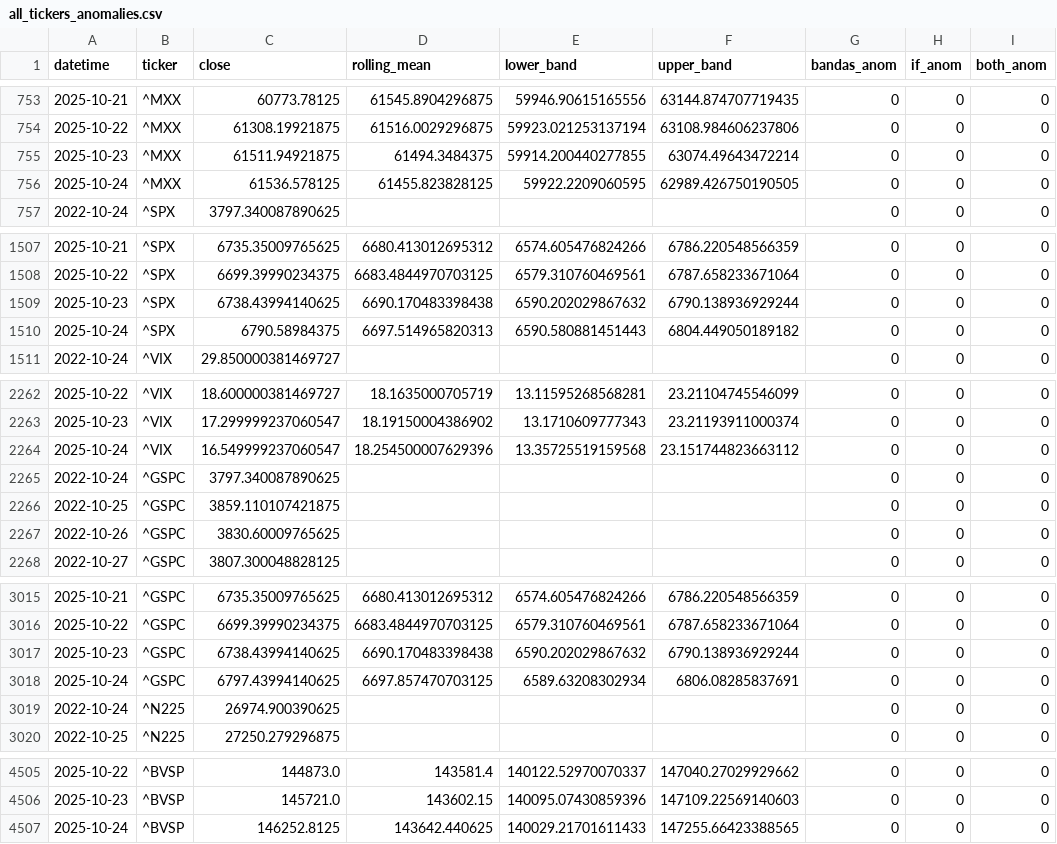
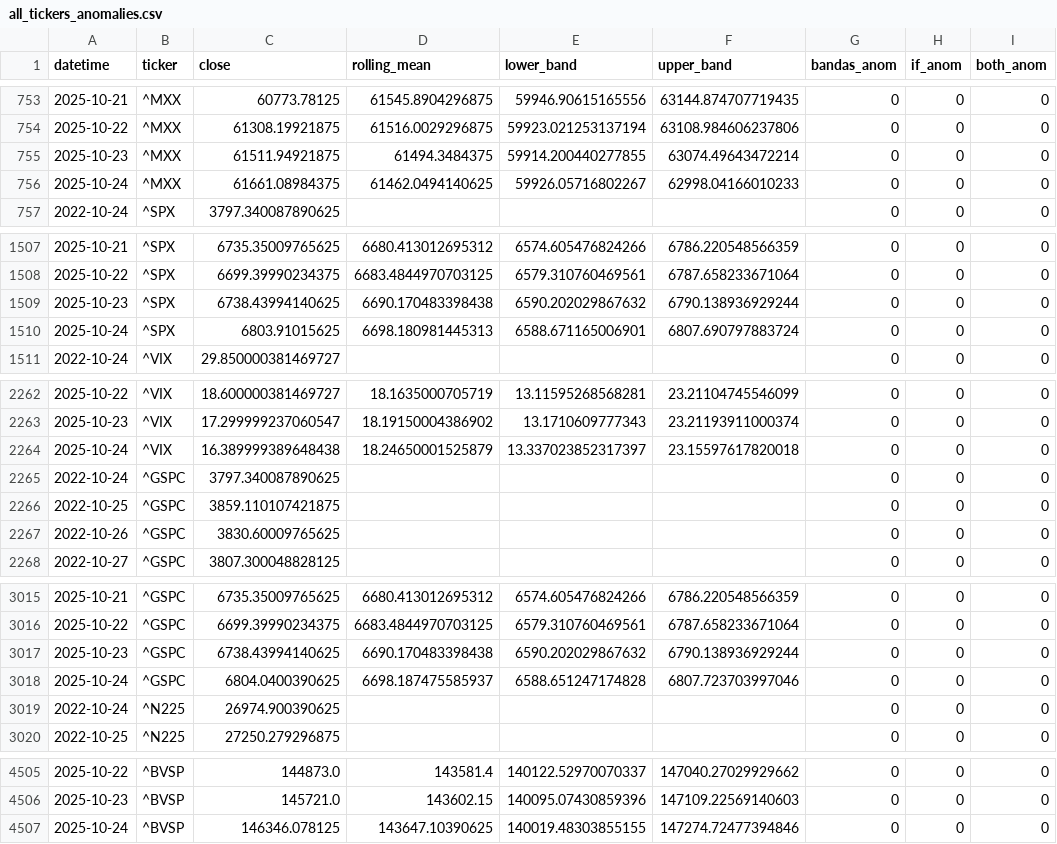
Before and after one commit to midaslab23/conections, a CSV file: out/all_tickers_anomalies.csv, drawn as a sheet; only a part is shown, gaps mark what is left out; the diff covers the shown part only; the diff names each change by its address in the sheet, - before the commit and + after, or states it on an @@ line.

```diff
--- a/out/all_tickers_anomalies.csv
+++ b/out/all_tickers_anomalies.csv
-C756 (close): 61536.578125
+C756 (close): 61661.08984375
-D756 (rolling_mean): 61455.823828125
+D756 (rolling_mean): 61462.0494140625
-E756 (lower_band): 59922.2209060595
+E756 (lower_band): 59926.05716802267
-F756 (upper_band): 62989.426750190505
+F756 (upper_band): 62998.04166010233
-C1510 (close): 6790.58984375
+C1510 (close): 6803.91015625
-D1510 (rolling_mean): 6697.514965820313
+D1510 (rolling_mean): 6698.180981445313
-E1510 (lower_band): 6590.580881451443
+E1510 (lower_band): 6588.671165006901
-F1510 (upper_band): 6804.449050189182
+F1510 (upper_band): 6807.690797883724
-C2264 (close): 16.549999237060547
+C2264 (close): 16.389999389648438
-D2264 (rolling_mean): 18.254500007629396
+D2264 (rolling_mean): 18.24650001525879
-E2264 (lower_band): 13.35725519159568
+E2264 (lower_band): 13.337023852317397
-F2264 (upper_band): 23.151744823663112
+F2264 (upper_band): 23.15597617820018
-C3018 (close): 6797.43994140625
+C3018 (close): 6804.0400390625
-D3018 (rolling_mean): 6697.857470703125
+D3018 (rolling_mean): 6698.187475585937
-E3018 (lower_band): 6589.63208302934
+E3018 (lower_band): 6588.651247174828
-F3018 (upper_band): 6806.08285837691
+F3018 (upper_band): 6807.723703997046
-C4507 (close): 146252.8125
+C4507 (close): 146346.078125
-D4507 (rolling_mean): 143642.440625
+D4507 (rolling_mean): 143647.10390625
-E4507 (lower_band): 140029.21701611433
+E4507 (lower_band): 140019.48303855155
-F4507 (upper_band): 147255.66423388565
+F4507 (upper_band): 147274.72477394846
```
Also changed, not shown: 6 edited cells elsewhere in this file, 5 other files.
